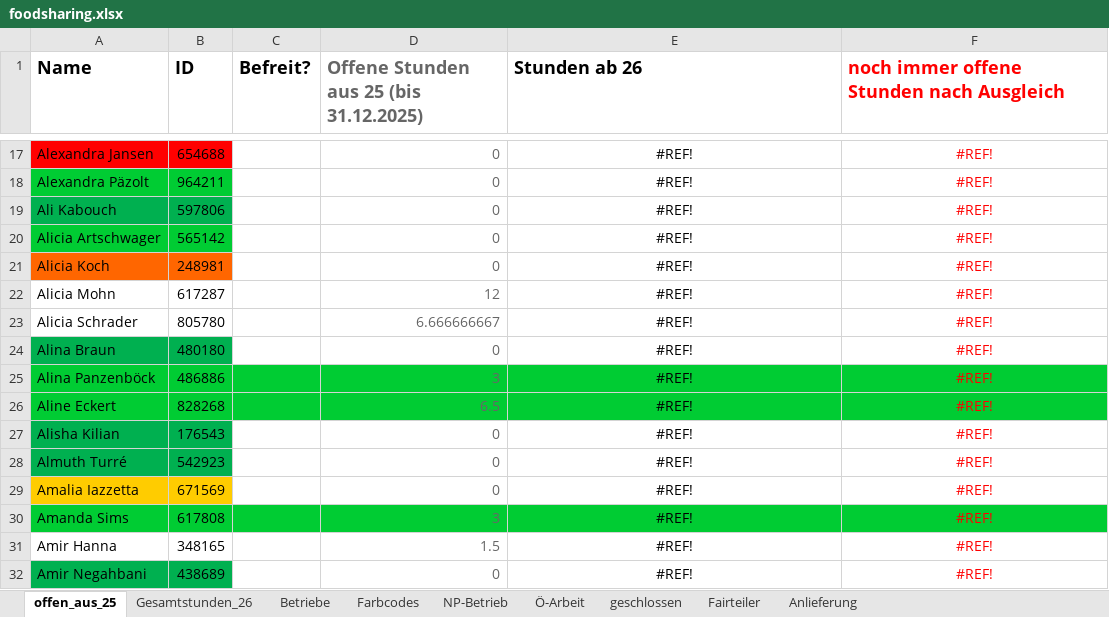
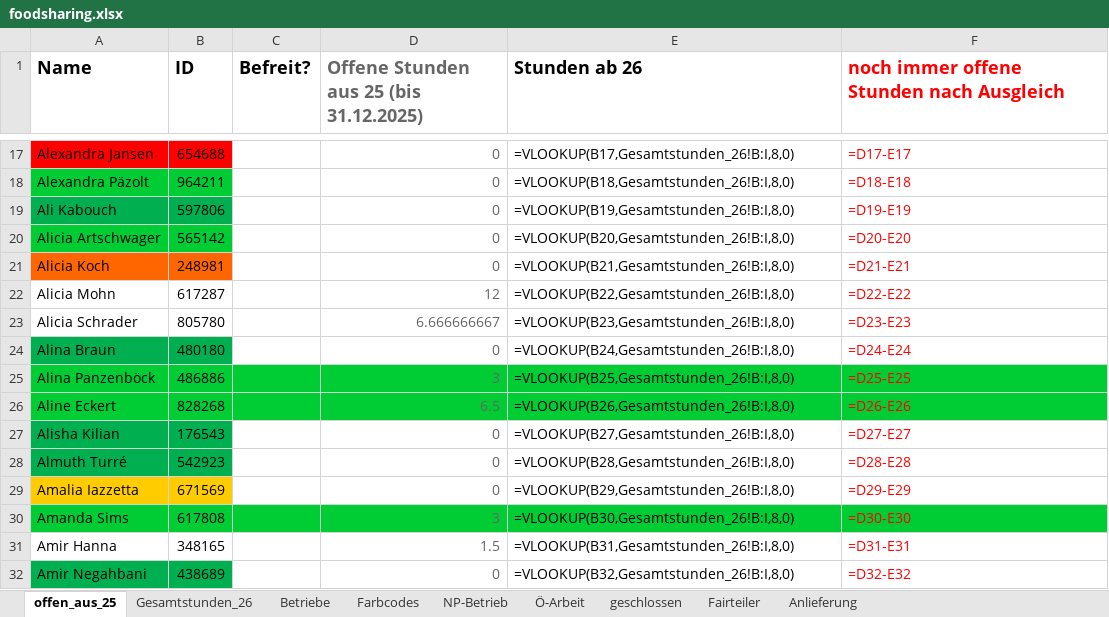
Before and after one commit to illo47/Projekt1, an Excel workbook: excel/foodsharing.xlsx, sheet offen_aus_25, drawn as a sheet; only a part is shown, gaps mark what is left out; values as stored, in another font and other column widths than the file's, no borders; formulas without a stored value are shown as written; the diff covers the shown part only; the diff names each change by its address in the sheet, - before the commit and + after, or states it on an @@ line.

```diff
--- a/excel/foodsharing.xlsx (sheet offen_aus_25)
+++ b/excel/foodsharing.xlsx (sheet offen_aus_25)
-E17:F32 alignment: center
+E17:F32 alignment: left
-E17 (Stunden ab 26): #REF!
+E17 (Stunden ab 26): =VLOOKUP(B17,Gesamtstunden_26!B:I,8,0)
-F17: #REF!
+F17: =D17-E17
-E18 (Stunden ab 26): #REF!
+E18 (Stunden ab 26): =VLOOKUP(B18,Gesamtstunden_26!B:I,8,0)
-F18: #REF!
+F18: =D18-E18
-E19 (Stunden ab 26): #REF!
+E19 (Stunden ab 26): =VLOOKUP(B19,Gesamtstunden_26!B:I,8,0)
-F19: #REF!
+F19: =D19-E19
-E20 (Stunden ab 26): #REF!
+E20 (Stunden ab 26): =VLOOKUP(B20,Gesamtstunden_26!B:I,8,0)
-F20: #REF!
+F20: =D20-E20
-E21 (Stunden ab 26): #REF!
+E21 (Stunden ab 26): =VLOOKUP(B21,Gesamtstunden_26!B:I,8,0)
-F21: #REF!
+F21: =D21-E21
-E22 (Stunden ab 26): #REF!
+E22 (Stunden ab 26): =VLOOKUP(B22,Gesamtstunden_26!B:I,8,0)
-F22: #REF!
+F22: =D22-E22
-E23 (Stunden ab 26): #REF!
+E23 (Stunden ab 26): =VLOOKUP(B23,Gesamtstunden_26!B:I,8,0)
-F23: #REF!
+F23: =D23-E23
-E24 (Stunden ab 26): #REF!
+E24 (Stunden ab 26): =VLOOKUP(B24,Gesamtstunden_26!B:I,8,0)
-F24: #REF!
+F24: =D24-E24
-E25 (Stunden ab 26): #REF!
+E25 (Stunden ab 26): =VLOOKUP(B25,Gesamtstunden_26!B:I,8,0)
-F25: #REF!
+F25: =D25-E25
-E26 (Stunden ab 26): #REF!
+E26 (Stunden ab 26): =VLOOKUP(B26,Gesamtstunden_26!B:I,8,0)
-F26: #REF!
+F26: =D26-E26
-E27 (Stunden ab 26): #REF!
+E27 (Stunden ab 26): =VLOOKUP(B27,Gesamtstunden_26!B:I,8,0)
-F27: #REF!
+F27: =D27-E27
-E28 (Stunden ab 26): #REF!
+E28 (Stunden ab 26): =VLOOKUP(B28,Gesamtstunden_26!B:I,8,0)
-F28: #REF!
+F28: =D28-E28
-E29 (Stunden ab 26): #REF!
+E29 (Stunden ab 26): =VLOOKUP(B29,Gesamtstunden_26!B:I,8,0)
-F29: #REF!
+F29: =D29-E29
-E30 (Stunden ab 26): #REF!
+E30 (Stunden ab 26): =VLOOKUP(B30,Gesamtstunden_26!B:I,8,0)
-F30: #REF!
+F30: =D30-E30
-E31 (Stunden ab 26): #REF!
+E31 (Stunden ab 26): =VLOOKUP(B31,Gesamtstunden_26!B:I,8,0)
-F31: #REF!
+F31: =D31-E31
-E32 (Stunden ab 26): #REF!
+E32 (Stunden ab 26): =VLOOKUP(B32,Gesamtstunden_26!B:I,8,0)
-F32: #REF!
+F32: =D32-E32
```
Also changed, not shown: 1594 edited cells and cell formats elsewhere in this sheet, sheet Gesamtstunden_26, sheet NP-Betrieb, sheet Fairteiler, sheet Anlieferung, sheet geschlossen, sheet Ö-Arbeit.
